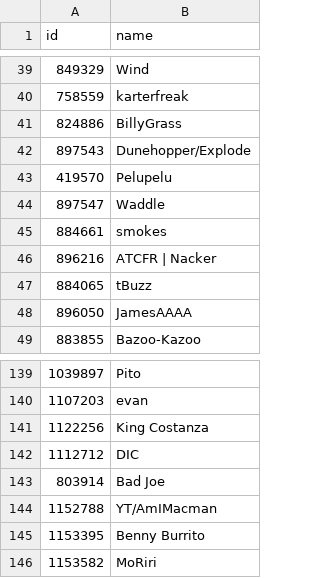
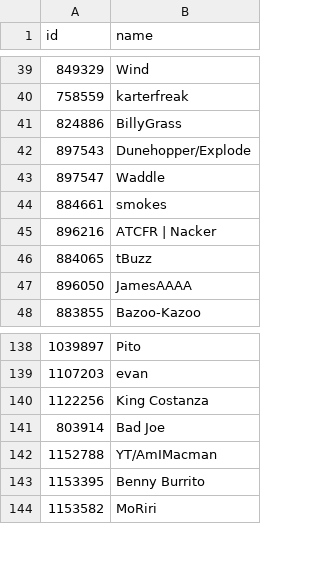
Before and after one commit to DoodleIbu/doodleibu.github.io, a CSV file: data/players.csv, drawn as a sheet; only a part is shown, gaps mark what is left out.

Commit message:
Remove duplicate accounts from the same player

```diff
--- a/data/players.csv
+++ b/data/players.csv
@@ -42,3 +42,2 @@ id,name
 897543,Dunehopper/Explode
-419570,Pelupelu
 897547,Waddle
@@ -141,3 +140,2 @@ id,name
 1122256,King Costanza
-1112712,DIC
 803914,Bad Joe
```
